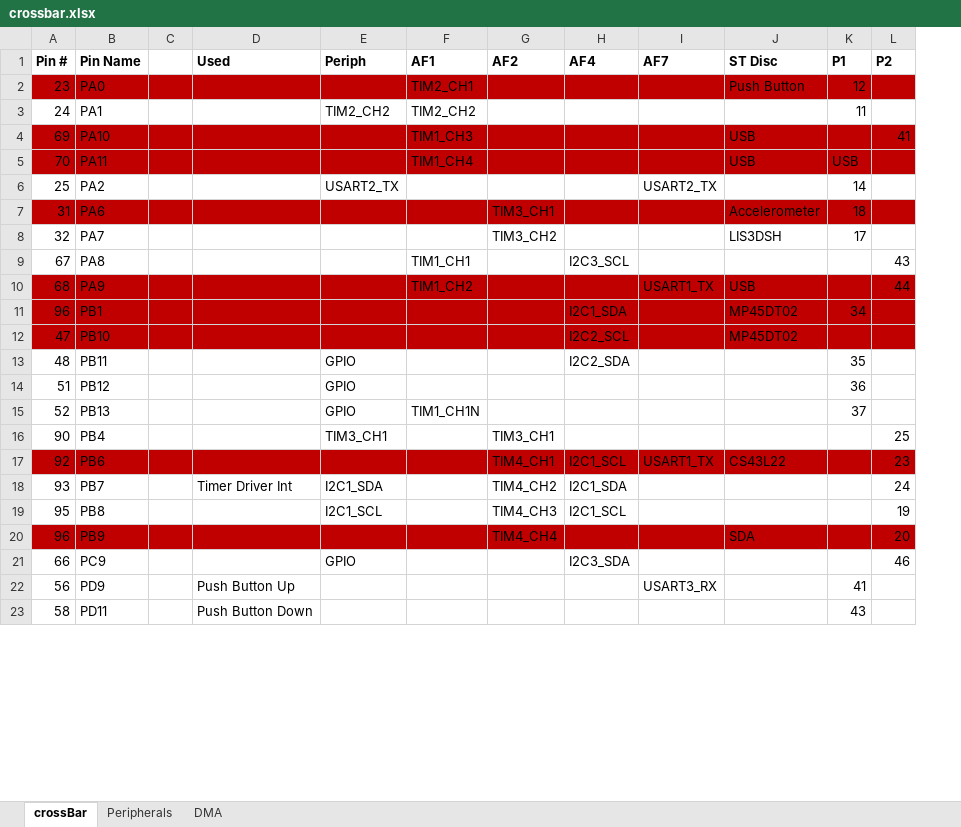
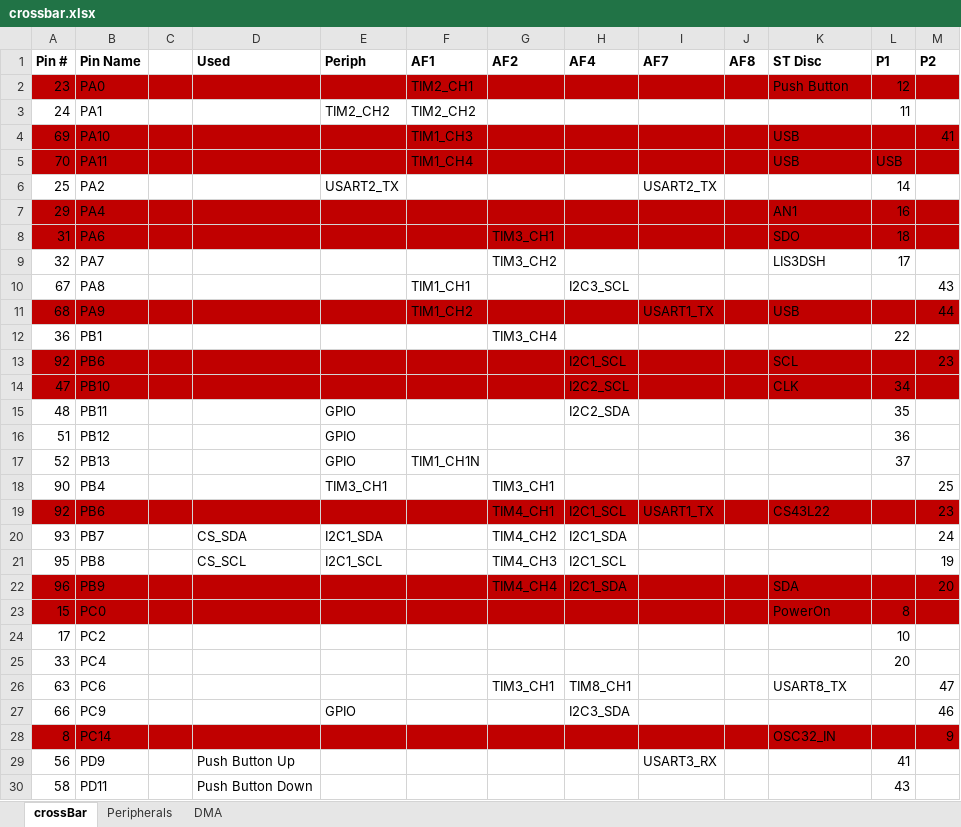
Before and after one commit to mldelibero/roboCooler, an Excel workbook: docs/crossbar.xlsx, sheet crossBar, drawn as a sheet; only a part is shown; values as stored, in another font and other column widths than the file's, no borders; removed rows and columns are numbered as before the commit, all else as after; the diff covers the shown part only; the diff names each change by its address in the sheet, - before the commit and + after, or states it on an @@ line.

```diff
--- a/docs/crossbar.xlsx (sheet crossBar)
+++ b/docs/crossbar.xlsx (sheet crossBar)
+column J (AF8), empty
+row 7: 29 | PA4 |  |  |  |  |  |  |  |  | AN1 | 16
-K8 (ST Disc): Accelerometer
+K8 (ST Disc): SDO
-row 11: 96 | PB1 |  |  |  |  |  | I2C1_SDA |  | MP45DT02 | 34
+row 12: 36 | PB1 |  |  |  |  | TIM3_CH4 |  |  |  |  | 22
+row 13: 92 | PB6 |  |  |  |  |  | I2C1_SCL |  |  | SCL |  | 23
-K14 (ST Disc): MP45DT02
+K14 (ST Disc): CLK
-L14 (P1): (empty)
+L14 (P1): 34
-D20 (Used): Timer Driver Int
+D20 (Used): CS_SDA
-D21 (Used): (empty)
+D21 (Used): CS_SCL
-H22 (AF4): (empty)
+H22 (AF4): I2C1_SDA
+row 23: 15 | PC0 |  |  |  |  |  |  |  |  | PowerOn | 8
+row 24: 17 | PC2 |  |  |  |  |  |  |  |  |  | 10
+row 25: 33 | PC4 |  |  |  |  |  |  |  |  |  | 20
+row 26: 63 | PC6 |  |  |  |  | TIM3_CH1 | TIM8_CH1 |  |  | USART8_TX |  | 47
+row 28: 8 | PC14 |  |  |  |  |  |  |  |  | OSC32_IN |  | 9
```
Also changed, not shown: 8 added rows elsewhere in this sheet, 4 other files.
